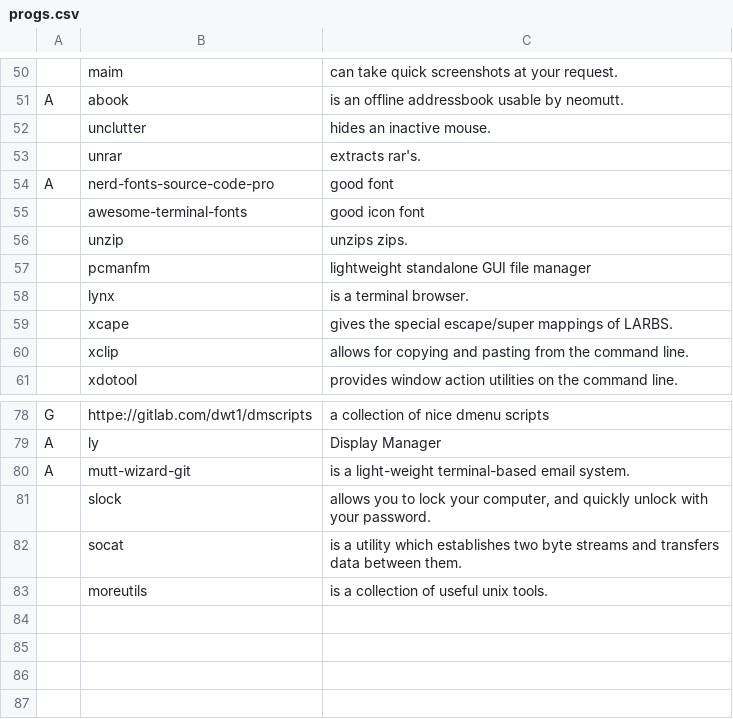
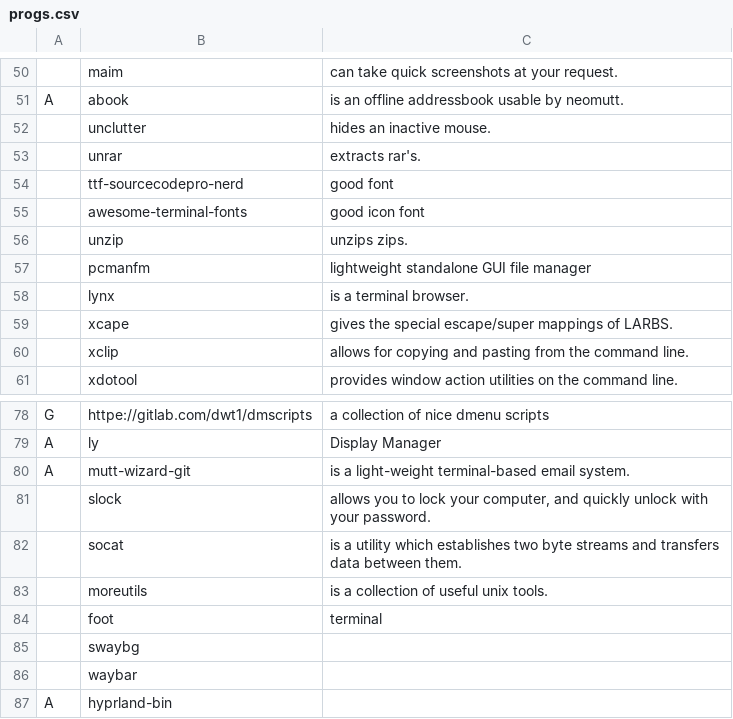
Before and after one commit to Soliprem/SARCH, a CSV file: progs.csv, drawn as a sheet; only a part is shown, gaps mark what is left out.

Commit message:
update

```diff
--- a/progs.csv
+++ b/progs.csv
@@ -53,3 +53,3 @@ A,abook,"is an offline addressbook usable by neomutt."
 ,unrar,"extracts rar's."
-A,nerd-fonts-source-code-pro,"good font"
+,ttf-sourcecodepro-nerd,"good font"
 ,awesome-terminal-fonts,"good icon font"
@@ -83 +83,5 @@ A,mutt-wizard-git,"is a light-weight terminal-based email system."
 ,moreutils,"is a collection of useful unix tools."
+,foot,"terminal"
+,swaybg,""
+,waybar,""
+A,hyprland-bin,""
```
